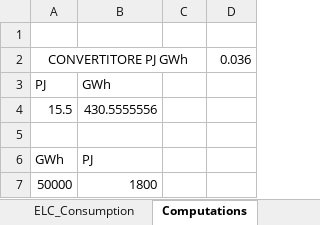
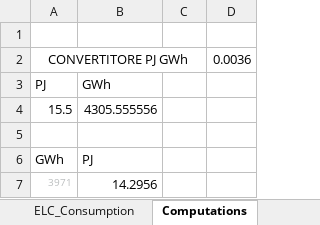
Before and after one commit to maffiuz/Models-and-scenarios, an Excel workbook: ELC_data_Spain.xlsx, sheet Computations, drawn as a sheet; values as stored, in another font and other column widths than the file's, no borders; removed rows and columns are numbered as before the commit, all else as after; the diff names each change by its address in the sheet, - before the commit and + after, or states it on an @@ line.

```diff
--- a/ELC_data_Spain.xlsx (sheet Computations)
+++ b/ELC_data_Spain.xlsx (sheet Computations)
-D2: 0.036
+D2: 0.0036
-B4: 430.5555556
+B4: 4305.555556
-row 7: 50000 | 1800
+row 7: 3971 | 14.2956
```
Also changed, not shown: sheet ImpExp, sheet Emissions, sheet ELC_Generation, other sheet tabs, formulas that keep their value, charts or pictures.
